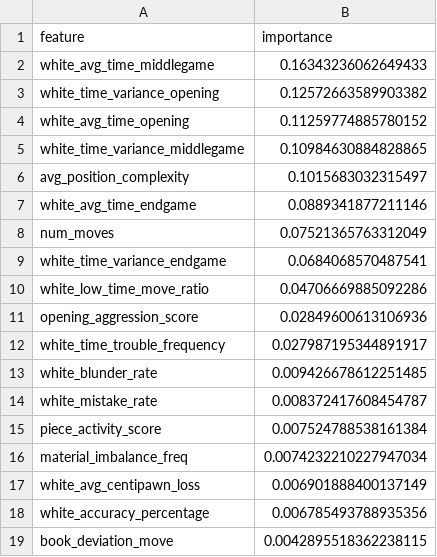
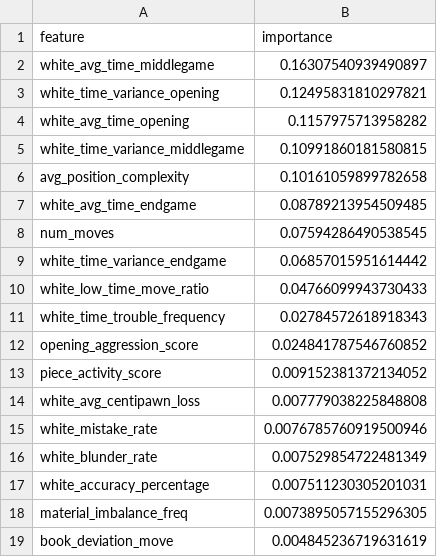
Before and after one commit to Prago2001/ChessInsights, a CSV file: models/skill_classifier_feature_importance.csv, drawn as a sheet.

```diff
--- a/models/skill_classifier_feature_importance.csv
+++ b/models/skill_classifier_feature_importance.csv
@@ -1,19 +1,19 @@
 feature,importance
-white_avg_time_middlegame,0.16343236062649433
-white_time_variance_opening,0.12572663589903382
-white_avg_time_opening,0.11259774885780152
-white_time_variance_middlegame,0.10984630884828865
-avg_position_complexity,0.1015683032315497
-white_avg_time_endgame,0.0889341877211146
-num_moves,0.07521365763312049
-white_time_variance_endgame,0.0684068570487541
-white_low_time_move_ratio,0.04706669885092286
-opening_aggression_score,0.02849600613106936
-white_time_trouble_frequency,0.027987195344891917
-white_blunder_rate,0.009426678612251485
-white_mistake_rate,0.008372417608454787
-piece_activity_score,0.007524788538161384
-material_imbalance_freq,0.0074232210227947034
-white_avg_centipawn_loss,0.006901888400137149
-white_accuracy_percentage,0.006785493788935356
-book_deviation_move,0.0042895518362238115
+white_avg_time_middlegame,0.16307540939490897
+white_time_variance_opening,0.12495831810297821
+white_avg_time_opening,0.1157975713958282
+white_time_variance_middlegame,0.10991860181580815
+avg_position_complexity,0.10161059899782658
+white_avg_time_endgame,0.08789213954509485
+num_moves,0.07594286490538545
+white_time_variance_endgame,0.06857015951614442
+white_low_time_move_ratio,0.04766099943730433
+white_time_trouble_frequency,0.02784572618918343
+opening_aggression_score,0.024841787546760852
+piece_activity_score,0.009152381372134052
+white_avg_centipawn_loss,0.007779038225848808
+white_mistake_rate,0.0076785760919500946
+white_blunder_rate,0.007529854722481349
+white_accuracy_percentage,0.007511230305201031
+material_imbalance_freq,0.0073895057155296305
+book_deviation_move,0.004845236719631619
```
Also changed, not shown: models/player_clustering_statistics.csv, 14 other files.
